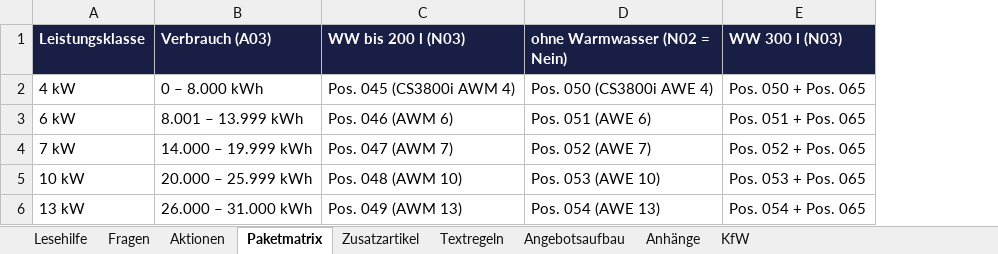
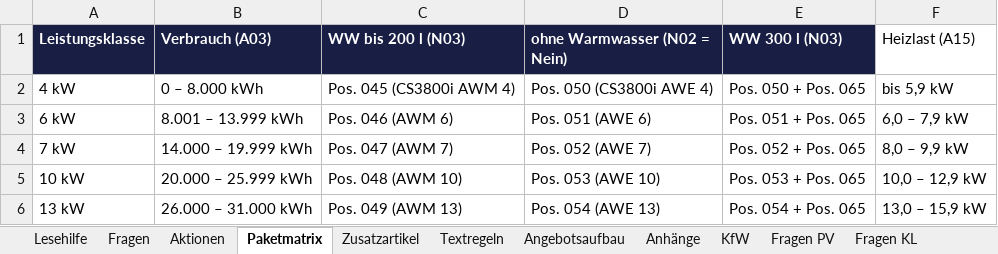
Before and after one commit to AndyS39/friondo-angebotstool, an Excel workbook: konfigurator_logik_v5.xlsx, sheet Paketmatrix, drawn as a sheet; values as stored, in another font and other column widths than the file's, no borders; the diff names each change by its address in the sheet, - before the commit and + after, or states it on an @@ line.

```diff
--- a/konfigurator_logik_v5.xlsx (sheet Paketmatrix)
+++ b/konfigurator_logik_v5.xlsx (sheet Paketmatrix)
+sheet tab: Fragen PV
+sheet tab: Fragen KL
+column F (Heizlast (A15)), rows 2-6: bis 5,9 kW | 6,0 – 7,9 kW | 8,0 – 9,9 kW | 10,0 – 12,9 kW | 13,0 – 15,9 kW
```
Also changed, not shown: sheet Fragen, sheet Aktionen, sheet Zusatzartikel, sheet Angebotsaufbau, 9 other files.
